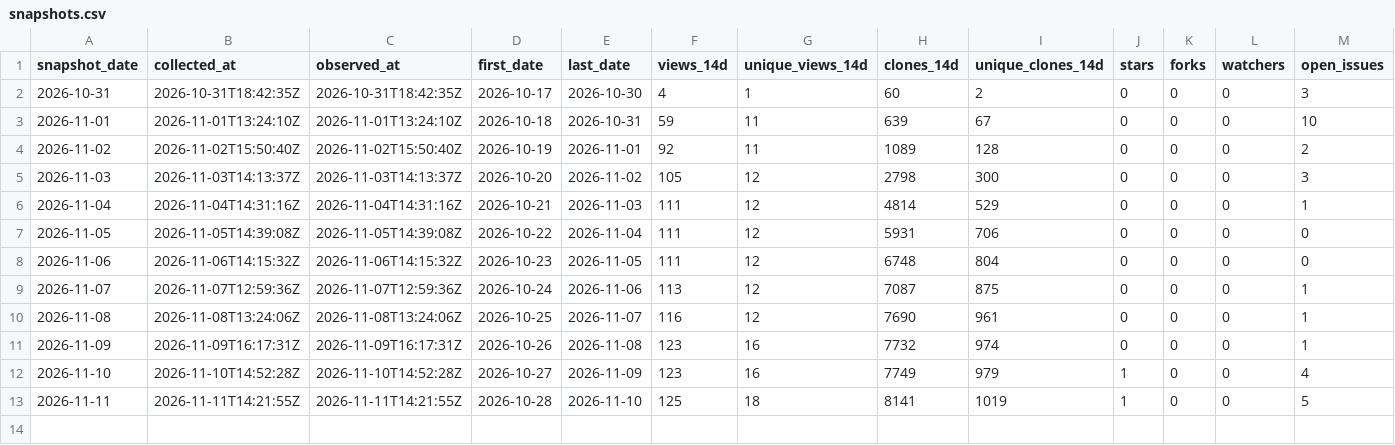
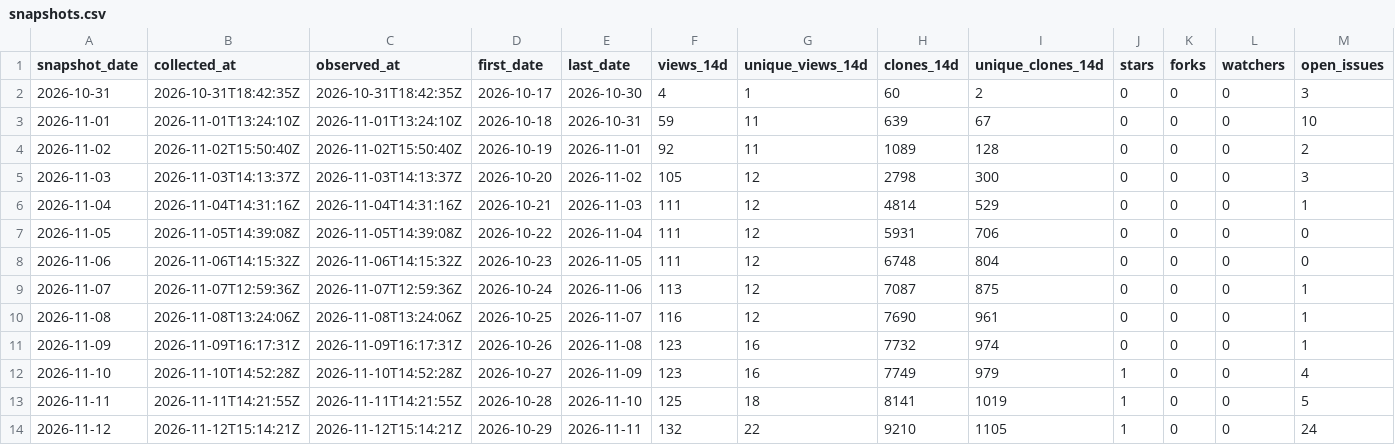
Before and after one commit to danielep71/K-TEMPLATE, a CSV file: data/snapshots.csv, drawn as a sheet.

```diff
--- a/data/snapshots.csv
+++ b/data/snapshots.csv
@@ -13 +13,2 @@ snapshot_date,collected_at,observed_at,first_date,last_date,views_14d,unique_vie
 2026-11-11,2026-11-11T14:21:55Z,2026-11-11T14:21:55Z,2026-10-28,2026-11-10,125,18,8141,1019,1,0,0,5
+2026-11-12,2026-11-12T15:14:21Z,2026-11-12T15:14:21Z,2026-10-29,2026-11-11,132,22,9210,1105,1,0,0,24
```
Also changed, not shown: data/daily.csv, data/paths.csv, 4 other files.
